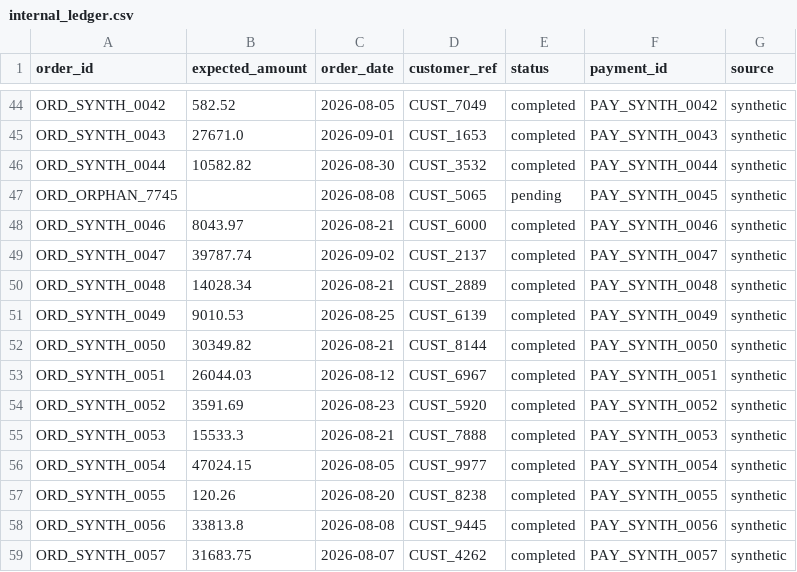
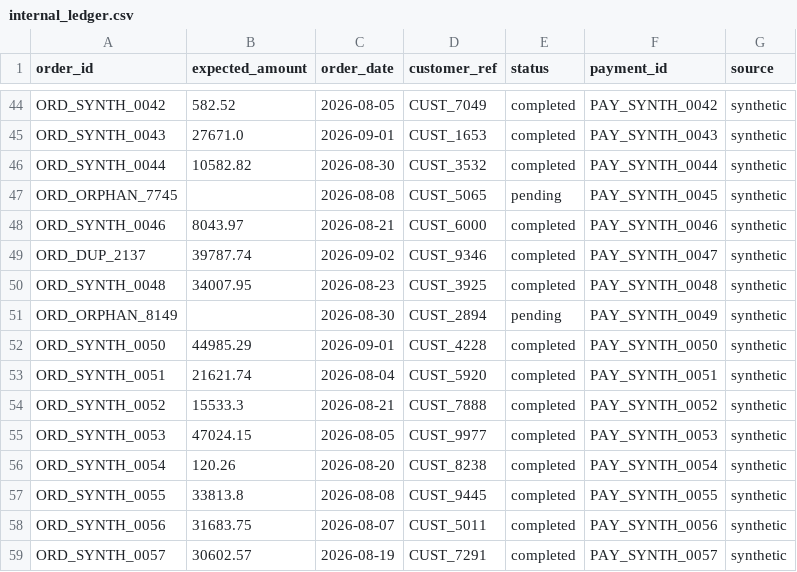
Before and after one commit to SushanthKS06/AuditLoop, a CSV file: data/internal_ledger.csv, drawn as a sheet; only a part is shown, gaps mark what is left out; the diff covers the shown part only.

```diff
--- a/data/internal_ledger.csv
+++ b/data/internal_ledger.csv
@@ -48,12 +48,12 @@ ORD_ORPHAN_7745,,2026-08-08,CUST_5065,pending,PAY_SYNTH_0045,synthetic
 ORD_SYNTH_0046,8043.97,2026-08-21,CUST_6000,completed,PAY_SYNTH_0046,synthetic
-ORD_SYNTH_0047,39787.74,2026-09-02,CUST_2137,completed,PAY_SYNTH_0047,synthetic
-ORD_SYNTH_0048,14028.34,2026-08-21,CUST_2889,completed,PAY_SYNTH_0048,synthetic
-ORD_SYNTH_0049,9010.53,2026-08-25,CUST_6139,completed,PAY_SYNTH_0049,synthetic
-ORD_SYNTH_0050,30349.82,2026-08-21,CUST_8144,completed,PAY_SYNTH_0050,synthetic
-ORD_SYNTH_0051,26044.03,2026-08-12,CUST_6967,completed,PAY_SYNTH_0051,synthetic
-ORD_SYNTH_0052,3591.69,2026-08-23,CUST_5920,completed,PAY_SYNTH_0052,synthetic
-ORD_SYNTH_0053,15533.3,2026-08-21,CUST_7888,completed,PAY_SYNTH_0053,synthetic
-ORD_SYNTH_0054,47024.15,2026-08-05,CUST_9977,completed,PAY_SYNTH_0054,synthetic
-ORD_SYNTH_0055,120.26,2026-08-20,CUST_8238,completed,PAY_SYNTH_0055,synthetic
-ORD_SYNTH_0056,33813.8,2026-08-08,CUST_9445,completed,PAY_SYNTH_0056,synthetic
-ORD_SYNTH_0057,31683.75,2026-08-07,CUST_4262,completed,PAY_SYNTH_0057,synthetic
+ORD_DUP_2137,39787.74,2026-09-02,CUST_9346,completed,PAY_SYNTH_0047,synthetic
+ORD_SYNTH_0048,34007.95,2026-08-23,CUST_3925,completed,PAY_SYNTH_0048,synthetic
+ORD_ORPHAN_8149,,2026-08-30,CUST_2894,pending,PAY_SYNTH_0049,synthetic
+ORD_SYNTH_0050,44985.29,2026-09-01,CUST_4228,completed,PAY_SYNTH_0050,synthetic
+ORD_SYNTH_0051,21621.74,2026-08-04,CUST_5920,completed,PAY_SYNTH_0051,synthetic
+ORD_SYNTH_0052,15533.3,2026-08-21,CUST_7888,completed,PAY_SYNTH_0052,synthetic
+ORD_SYNTH_0053,47024.15,2026-08-05,CUST_9977,completed,PAY_SYNTH_0053,synthetic
+ORD_SYNTH_0054,120.26,2026-08-20,CUST_8238,completed,PAY_SYNTH_0054,synthetic
+ORD_SYNTH_0055,33813.8,2026-08-08,CUST_9445,completed,PAY_SYNTH_0055,synthetic
+ORD_SYNTH_0056,31683.75,2026-08-07,CUST_5011,completed,PAY_SYNTH_0056,synthetic
+ORD_SYNTH_0057,30602.57,2026-08-19,CUST_7291,completed,PAY_SYNTH_0057,synthetic
```
Also changed, not shown: 4 added rows, 4 removed rows and 86 edited cells elsewhere in this file, data/bank_statement.csv, data/settlements_live.csv, 18 other files.
